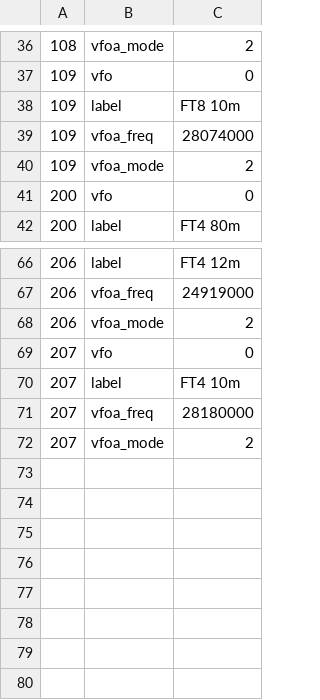
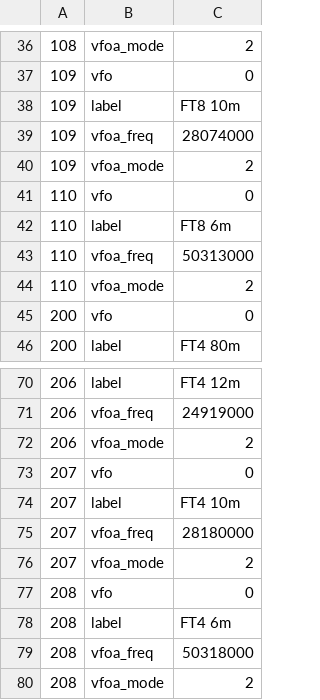
Before and after one commit to strijar/x6100_gui, a CSV file: sql/memory.csv, drawn as a sheet; only a part is shown, gaps mark what is left out.

```diff
--- a/sql/memory.csv
+++ b/sql/memory.csv
@@ -40,2 +40,6 @@
 109	vfoa_mode	2
+110	vfo	0
+110	label	FT8 6m
+110	vfoa_freq	50313000
+110	vfoa_mode	2
 200	vfo	0
@@ -72 +76,5 @@
 207	vfoa_mode	2
+208	vfo	0
+208	label	FT4 6m
+208	vfoa_freq	50318000
+208	vfoa_mode	2
```
Also changed, not shown: 1 other file.
